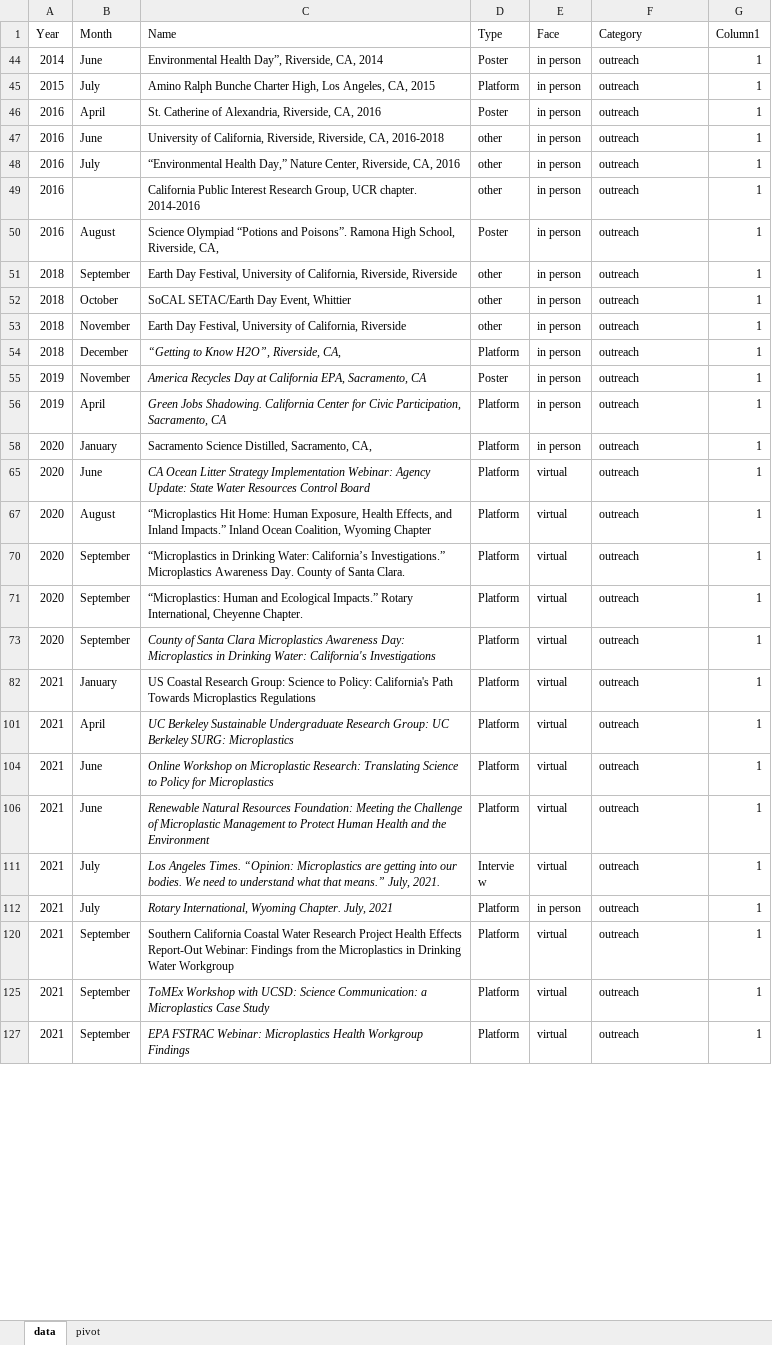
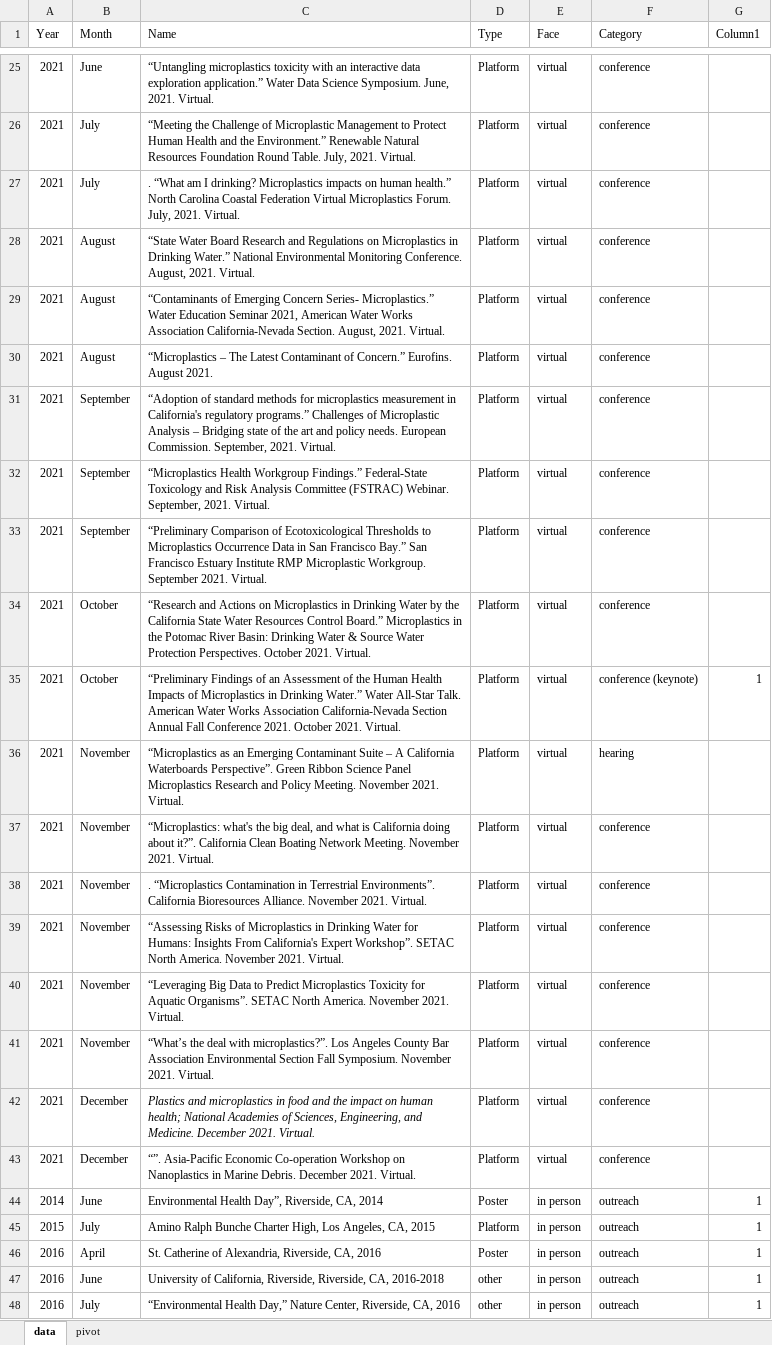
Before and after one commit to ScottCoffin/scottcoffin.github.io, an Excel workbook: assets/data/presentation tracking spreadsheet.xlsx, sheet data, drawn as a sheet; only a part is shown, gaps mark what is left out; the shorter side is filled out with more unchanged rows; values as stored, in another font and other column widths than the file's, no borders; table styles not drawn; the diff covers the shown part only; the diff names each change by its address in the sheet, - before the commit and + after, or states it on an @@ line.

```diff
--- a/assets/data/presentation tracking spreadsheet.xlsx (sheet data)
+++ b/assets/data/presentation tracking spreadsheet.xlsx (sheet data)
@@ row 25 unhidden: 2021 | June | “Untangling microplastics toxicity with an interactive data exploration application.” Water Data Science Symposium. June, 2021. Virtual. | Platform | virtual | conference @@
@@ row 26 unhidden: 2021 | July | “Meeting the Challenge of Microplastic Management to Protect Human Health and the Environment.” Renewable Natural Resources Foundation Round Table. July, 2021. Virtual. | Platform | virtual | conference @@
@@ row 27 unhidden: 2021 | July | . “What am I drinking? Microplastics impacts on human health.” North Carolina Coastal Federation Virtual Microplastics Forum. July, 2021. Virtual. | Platform | virtual | conference @@
@@ row 28 unhidden: 2021 | August | “State Water Board Research and Regulations on Microplastics in Drinking Water.” National Environmental Monitoring Conference. August, 2021. Virtual. | Platform | virtual | conference @@
@@ row 29 unhidden: 2021 | August | “Contaminants of Emerging Concern Series- Microplastics.” Water Education Seminar 2021, American Water Works Association California-Nevada Section. August, 2021. Virtual. | Platform | virtual | conference @@
@@ row 30 unhidden: 2021 | August | “Microplastics – The Latest Contaminant of Concern.” Eurofins. August 2021. | Platform | virtual | conference @@
@@ row 31 unhidden: 2021 | September | “Adoption of standard methods for microplastics measurement in California's regulatory programs.” Challenges of Microplastic Analysis – Bridging state of the art and policy needs. European Commission. September, 2021. Virtual. | Platform | virtual | conference @@
@@ row 32 unhidden: 2021 | September | “Microplastics Health Workgroup Findings.” Federal-State Toxicology and Risk Analysis Committee (FSTRAC) Webinar. September, 2021. Virtual. | Platform | virtual | conference @@
@@ row 33 unhidden: 2021 | September | “Preliminary Comparison of Ecotoxicological Thresholds to Microplastics Occurrence Data in San Francisco Bay.” San Francisco Estuary Institute RMP Microplastic Workgroup. September 2021. Virtual. | Platform | virtual | conference @@
@@ row 34 unhidden: 2021 | October | “Research and Actions on Microplastics in Drinking Water by the California State Water Resources Control Board.” Microplastics in the Potomac River Basin: Drinking Water & Source Water Protection Perspectives. October 2021. Virtual. | Platform | virtual | conference @@
@@ row 35 unhidden: 2021 | October | “Preliminary Findings of an Assessment of the Human Health Impacts of Microplastics in Drinking Water.” Water All-Star Talk. American Water Works Association California-Nevada Section Annual Fall Conference 2021. October 2021. Virtual. | Platform | virtual | conference (keynote) | 1 @@
@@ row 36 unhidden: 2021 | November | “Microplastics as an Emerging Contaminant Suite – A California Waterboards Perspective”. Green Ribbon Science Panel Microplastics Research and Policy Meeting. November 2021. Virtual. | Platform | virtual | hearing @@
@@ row 37 unhidden: 2021 | November | “Microplastics: what's the big deal, and what is California doing about it?”. California Clean Boating Network Meeting. November 2021. Virtual. | Platform | virtual | conference @@
@@ row 38 unhidden: 2021 | November | . “Microplastics Contamination in Terrestrial Environments”. California Bioresources Alliance. November 2021. Virtual. | Platform | virtual | conference @@
@@ row 39 unhidden: 2021 | November | “Assessing Risks of Microplastics in Drinking Water for Humans: Insights From California's Expert Workshop”. SETAC North America. November 2021. Virtual. | Platform | virtual | conference @@
@@ row 40 unhidden: 2021 | November | “Leveraging Big Data to Predict Microplastics Toxicity for Aquatic Organisms”. SETAC North America. November 2021. Virtual. | Platform | virtual | conference @@
@@ row 41 unhidden: 2021 | November | “What’s the deal with microplastics?”. Los Angeles County Bar Association Environmental Section Fall Symposium. November 2021. Virtual. | Platform | virtual | conference @@
@@ row 42 unhidden: 2021 | December | Plastics and microplastics in food and the impact on human health; National Academies of Sciences, Engineering, and Medicine. December 2021. Virtual. | Platform | virtual | conference @@
@@ row 43 unhidden: 2021 | December | “”. Asia-Pacific Economic Co-operation Workshop on Nanoplastics in Marine Debris. December 2021. Virtual. | Platform | virtual | conference @@
```
Also changed, not shown: 35 added rows and 215 hidden or unhidden rows elsewhere in this sheet, sheet pivot, 11 other files.
